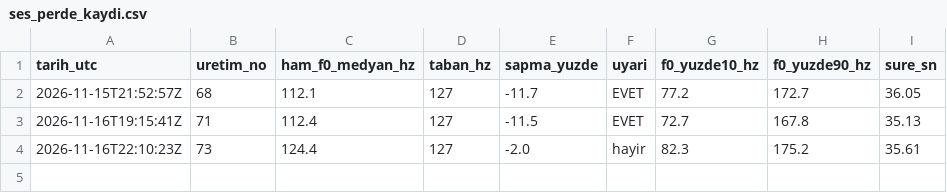
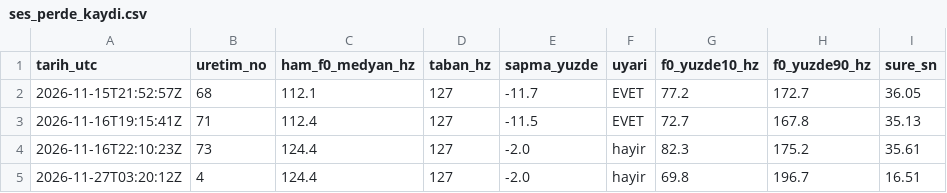
Before and after one commit to benngokhan/yt_auto_uploader, a CSV file: motor/ses_perde_kaydi.csv, drawn as a sheet; the diff names each change by its address in the sheet, - before the commit and + after, or states it on an @@ line.

```diff
--- a/motor/ses_perde_kaydi.csv
+++ b/motor/ses_perde_kaydi.csv
+row 5: 2026-11-27T03:20:12Z | 4 | 124.4 | 127 | -2.0 | hayir | 69.8 | 196.7 | 16.51
```
